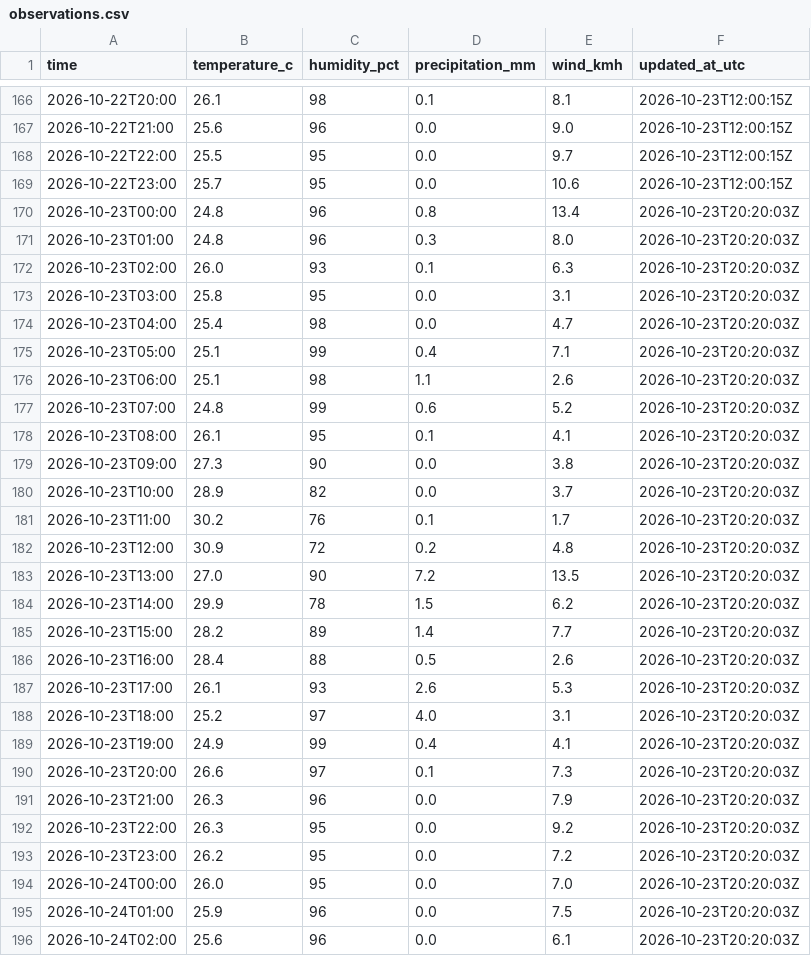
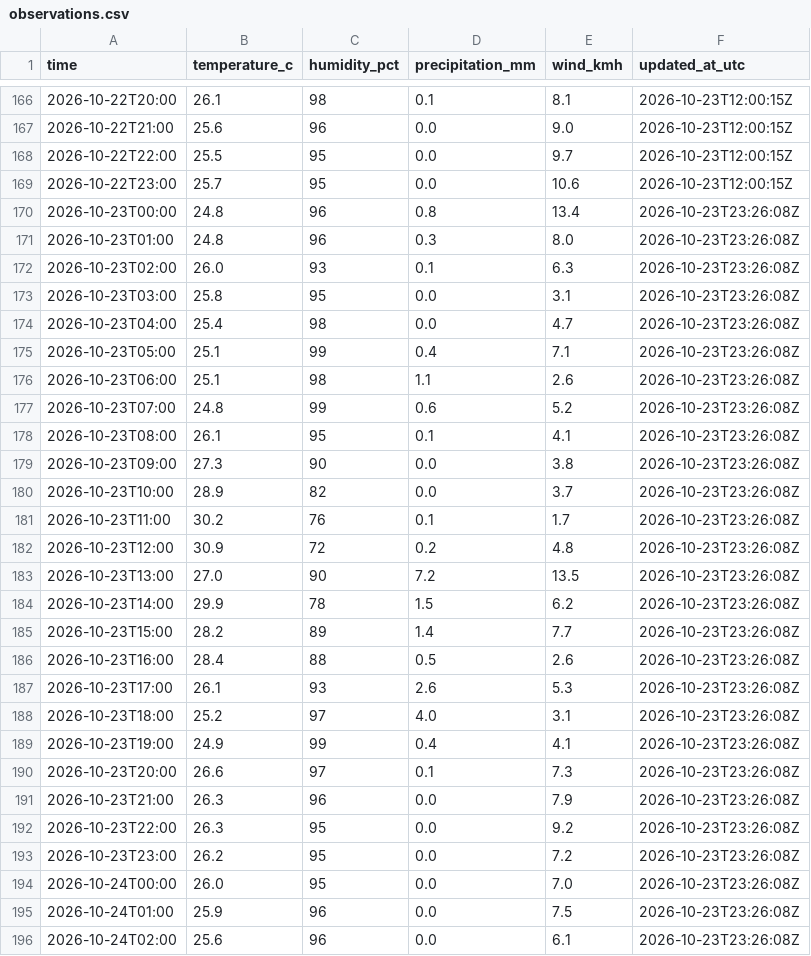
Before and after one commit to farah-aleya/seri-iskandar-weather, a CSV file: data/observations.csv, drawn as a sheet; only a part is shown, gaps mark what is left out; the diff covers the shown part only.

```diff
--- a/data/observations.csv
+++ b/data/observations.csv
@@ -169,28 +169,28 @@ time,temperature_c,humidity_pct,precipitation_mm,wind_kmh,updated_at_utc
 2026-10-22T23:00,25.7,95,0.0,10.6,2026-10-23T12:00:15Z
-2026-10-23T00:00,24.8,96,0.8,13.4,2026-10-23T20:20:03Z
-2026-10-23T01:00,24.8,96,0.3,8.0,2026-10-23T20:20:03Z
-2026-10-23T02:00,26.0,93,0.1,6.3,2026-10-23T20:20:03Z
-2026-10-23T03:00,25.8,95,0.0,3.1,2026-10-23T20:20:03Z
-2026-10-23T04:00,25.4,98,0.0,4.7,2026-10-23T20:20:03Z
-2026-10-23T05:00,25.1,99,0.4,7.1,2026-10-23T20:20:03Z
-2026-10-23T06:00,25.1,98,1.1,2.6,2026-10-23T20:20:03Z
-2026-10-23T07:00,24.8,99,0.6,5.2,2026-10-23T20:20:03Z
-2026-10-23T08:00,26.1,95,0.1,4.1,2026-10-23T20:20:03Z
-2026-10-23T09:00,27.3,90,0.0,3.8,2026-10-23T20:20:03Z
-2026-10-23T10:00,28.9,82,0.0,3.7,2026-10-23T20:20:03Z
-2026-10-23T11:00,30.2,76,0.1,1.7,2026-10-23T20:20:03Z
-2026-10-23T12:00,30.9,72,0.2,4.8,2026-10-23T20:20:03Z
-2026-10-23T13:00,27.0,90,7.2,13.5,2026-10-23T20:20:03Z
-2026-10-23T14:00,29.9,78,1.5,6.2,2026-10-23T20:20:03Z
-2026-10-23T15:00,28.2,89,1.4,7.7,2026-10-23T20:20:03Z
-2026-10-23T16:00,28.4,88,0.5,2.6,2026-10-23T20:20:03Z
-2026-10-23T17:00,26.1,93,2.6,5.3,2026-10-23T20:20:03Z
-2026-10-23T18:00,25.2,97,4.0,3.1,2026-10-23T20:20:03Z
-2026-10-23T19:00,24.9,99,0.4,4.1,2026-10-23T20:20:03Z
-2026-10-23T20:00,26.6,97,0.1,7.3,2026-10-23T20:20:03Z
-2026-10-23T21:00,26.3,96,0.0,7.9,2026-10-23T20:20:03Z
-2026-10-23T22:00,26.3,95,0.0,9.2,2026-10-23T20:20:03Z
-2026-10-23T23:00,26.2,95,0.0,7.2,2026-10-23T20:20:03Z
-2026-10-24T00:00,26.0,95,0.0,7.0,2026-10-23T20:20:03Z
-2026-10-24T01:00,25.9,96,0.0,7.5,2026-10-23T20:20:03Z
-2026-10-24T02:00,25.6,96,0.0,6.1,2026-10-23T20:20:03Z
+2026-10-23T00:00,24.8,96,0.8,13.4,2026-10-23T23:26:08Z
+2026-10-23T01:00,24.8,96,0.3,8.0,2026-10-23T23:26:08Z
+2026-10-23T02:00,26.0,93,0.1,6.3,2026-10-23T23:26:08Z
+2026-10-23T03:00,25.8,95,0.0,3.1,2026-10-23T23:26:08Z
+2026-10-23T04:00,25.4,98,0.0,4.7,2026-10-23T23:26:08Z
+2026-10-23T05:00,25.1,99,0.4,7.1,2026-10-23T23:26:08Z
+2026-10-23T06:00,25.1,98,1.1,2.6,2026-10-23T23:26:08Z
+2026-10-23T07:00,24.8,99,0.6,5.2,2026-10-23T23:26:08Z
+2026-10-23T08:00,26.1,95,0.1,4.1,2026-10-23T23:26:08Z
+2026-10-23T09:00,27.3,90,0.0,3.8,2026-10-23T23:26:08Z
+2026-10-23T10:00,28.9,82,0.0,3.7,2026-10-23T23:26:08Z
+2026-10-23T11:00,30.2,76,0.1,1.7,2026-10-23T23:26:08Z
+2026-10-23T12:00,30.9,72,0.2,4.8,2026-10-23T23:26:08Z
+2026-10-23T13:00,27.0,90,7.2,13.5,2026-10-23T23:26:08Z
+2026-10-23T14:00,29.9,78,1.5,6.2,2026-10-23T23:26:08Z
+2026-10-23T15:00,28.2,89,1.4,7.7,2026-10-23T23:26:08Z
+2026-10-23T16:00,28.4,88,0.5,2.6,2026-10-23T23:26:08Z
+2026-10-23T17:00,26.1,93,2.6,5.3,2026-10-23T23:26:08Z
+2026-10-23T18:00,25.2,97,4.0,3.1,2026-10-23T23:26:08Z
+2026-10-23T19:00,24.9,99,0.4,4.1,2026-10-23T23:26:08Z
+2026-10-23T20:00,26.6,97,0.1,7.3,2026-10-23T23:26:08Z
+2026-10-23T21:00,26.3,96,0.0,7.9,2026-10-23T23:26:08Z
+2026-10-23T22:00,26.3,95,0.0,9.2,2026-10-23T23:26:08Z
+2026-10-23T23:00,26.2,95,0.0,7.2,2026-10-23T23:26:08Z
+2026-10-24T00:00,26.0,95,0.0,7.0,2026-10-23T23:26:08Z
+2026-10-24T01:00,25.9,96,0.0,7.5,2026-10-23T23:26:08Z
+2026-10-24T02:00,25.6,96,0.0,6.1,2026-10-23T23:26:08Z
```
Also changed, not shown: 3 added rows and 2 edited cells elsewhere in this file, data/current.csv, data/daily_forecasts.csv, 2 other files.
